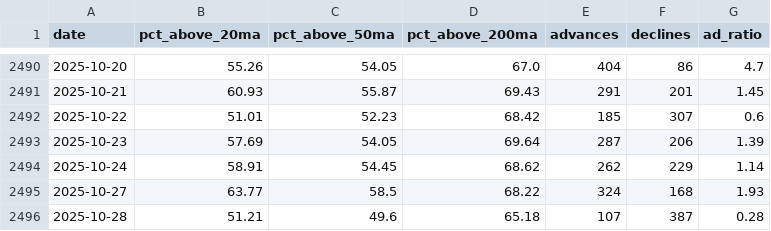
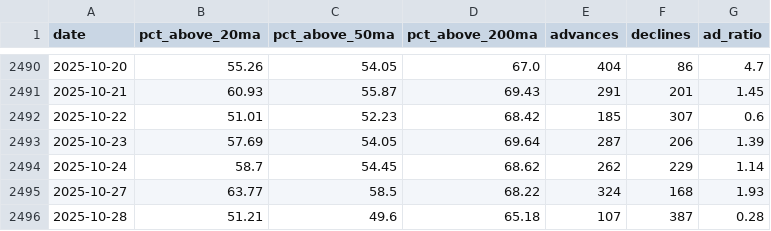
Before and after one commit to JiananZhao/html, a CSV file: market_breadth.csv, drawn as a sheet; only a part is shown, gaps mark what is left out.

```diff
--- a/market_breadth.csv
+++ b/market_breadth.csv
@@ -2493,3 +2493,3 @@ date,pct_above_20ma,pct_above_50ma,pct_above_200ma,advances,declines,ad_ratio
 2025-10-23,57.69,54.05,69.64,287,206,1.39
-2025-10-24,58.91,54.45,68.62,262,229,1.14
+2025-10-24,58.7,54.45,68.62,262,229,1.14
 2025-10-27,63.77,58.5,68.22,324,168,1.93
```
Also changed, not shown: daily-treasury-rates.csv, igv_constituents_local.csv, 4 other files.
